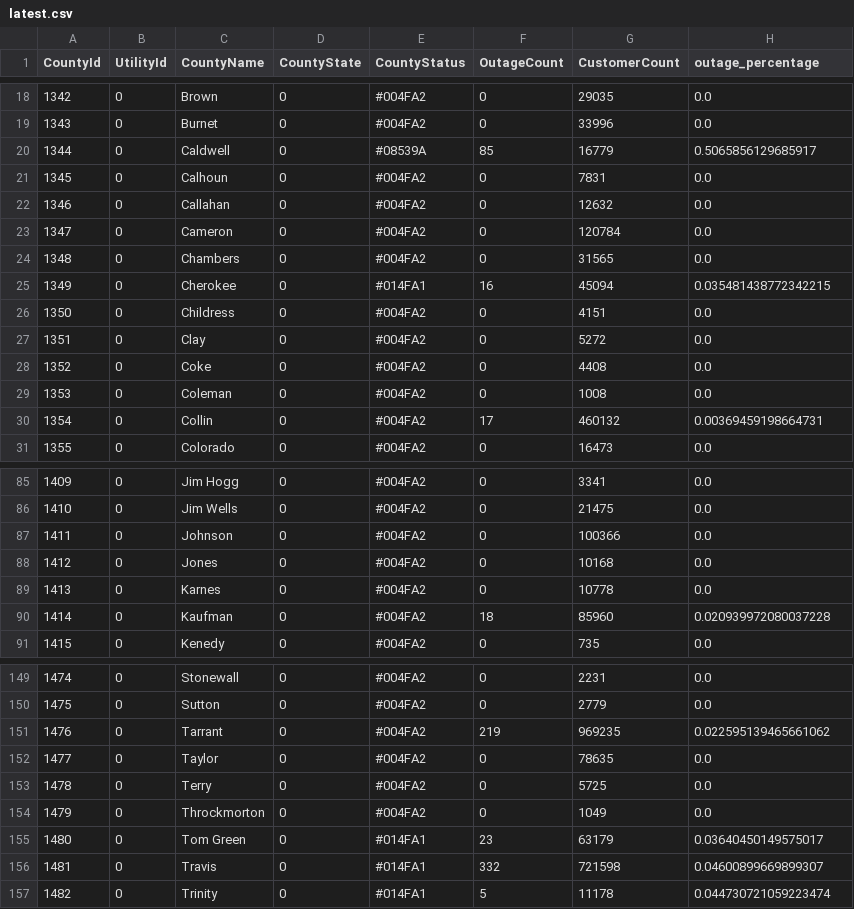
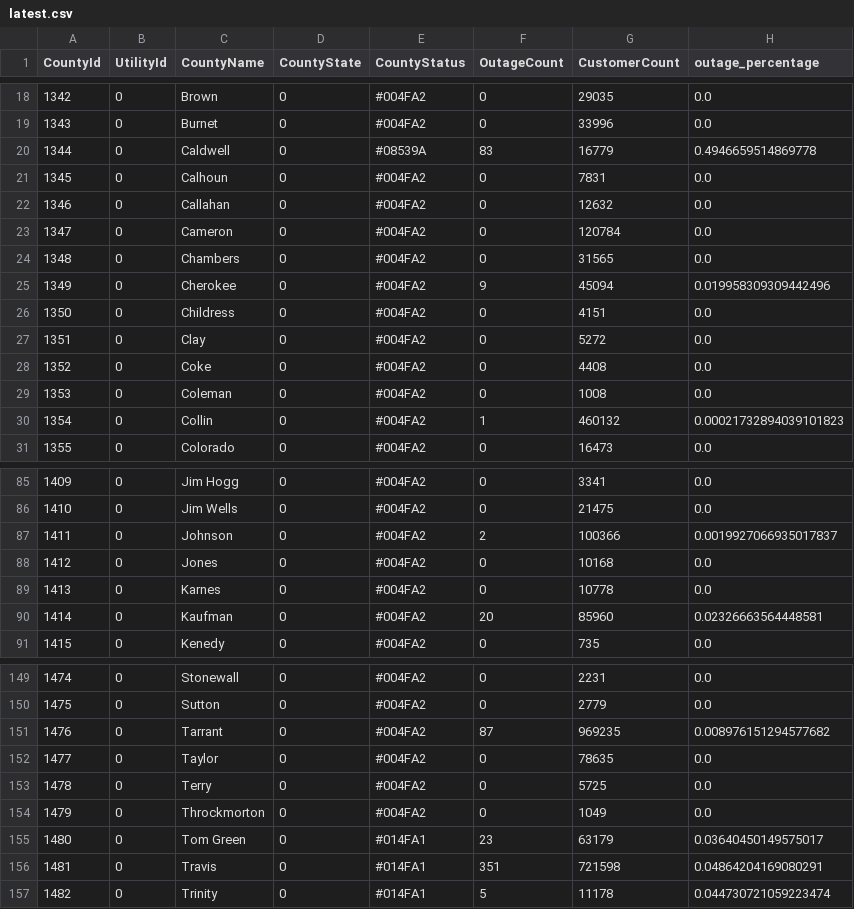
Before and after one commit to DallasMorningNews/20250304_severe-weather, a CSV file: data/latest.csv, drawn as a sheet; only a part is shown, gaps mark what is left out; the diff covers the shown part only.

```diff
--- a/data/latest.csv
+++ b/data/latest.csv
@@ -19,3 +19,3 @@ CountyId,UtilityId,CountyName,CountyState,CountyStatus,OutageCount,CustomerCount
 1343,0,Burnet,0,#004FA2,0,33996,0.0
-1344,0,Caldwell,0,#08539A,85,16779,0.5065856129685917
+1344,0,Caldwell,0,#08539A,83,16779,0.4946659514869778
 1345,0,Calhoun,0,#004FA2,0,7831,0.0
@@ -24,3 +24,3 @@ CountyId,UtilityId,CountyName,CountyState,CountyStatus,OutageCount,CustomerCount
 1348,0,Chambers,0,#004FA2,0,31565,0.0
-1349,0,Cherokee,0,#014FA1,16,45094,0.035481438772342215
+1349,0,Cherokee,0,#004FA2,9,45094,0.019958309309442496
 1350,0,Childress,0,#004FA2,0,4151,0.0
@@ -29,3 +29,3 @@ CountyId,UtilityId,CountyName,CountyState,CountyStatus,OutageCount,CustomerCount
 1353,0,Coleman,0,#004FA2,0,1008,0.0
-1354,0,Collin,0,#004FA2,17,460132,0.00369459198664731
+1354,0,Collin,0,#004FA2,1,460132,0.00021732894039101823
 1355,0,Colorado,0,#004FA2,0,16473,0.0
@@ -86,6 +86,6 @@ CountyId,UtilityId,CountyName,CountyState,CountyStatus,OutageCount,CustomerCount
 1410,0,Jim Wells,0,#004FA2,0,21475,0.0
-1411,0,Johnson,0,#004FA2,0,100366,0.0
+1411,0,Johnson,0,#004FA2,2,100366,0.0019927066935017837
 1412,0,Jones,0,#004FA2,0,10168,0.0
 1413,0,Karnes,0,#004FA2,0,10778,0.0
-1414,0,Kaufman,0,#004FA2,18,85960,0.020939972080037228
+1414,0,Kaufman,0,#004FA2,20,85960,0.02326663564448581
 1415,0,Kenedy,0,#004FA2,0,735,0.0
@@ -150,3 +150,3 @@ CountyId,UtilityId,CountyName,CountyState,CountyStatus,OutageCount,CustomerCount
 1475,0,Sutton,0,#004FA2,0,2779,0.0
-1476,0,Tarrant,0,#004FA2,219,969235,0.022595139465661062
+1476,0,Tarrant,0,#004FA2,87,969235,0.008976151294577682
 1477,0,Taylor,0,#004FA2,0,78635,0.0
@@ -155,3 +155,3 @@ CountyId,UtilityId,CountyName,CountyState,CountyStatus,OutageCount,CustomerCount
 1480,0,Tom Green,0,#014FA1,23,63179,0.03640450149575017
-1481,0,Travis,0,#014FA1,332,721598,0.04600899669899307
+1481,0,Travis,0,#014FA1,351,721598,0.04864204169080291
 1482,0,Trinity,0,#014FA1,5,11178,0.044730721059223474
```
Also changed, not shown: 21 edited cells elsewhere in this file.
